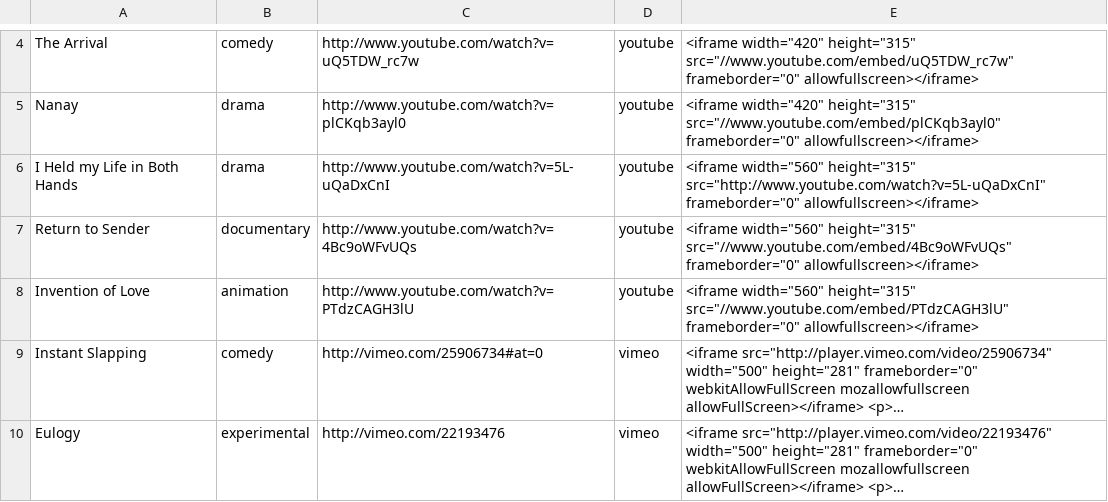
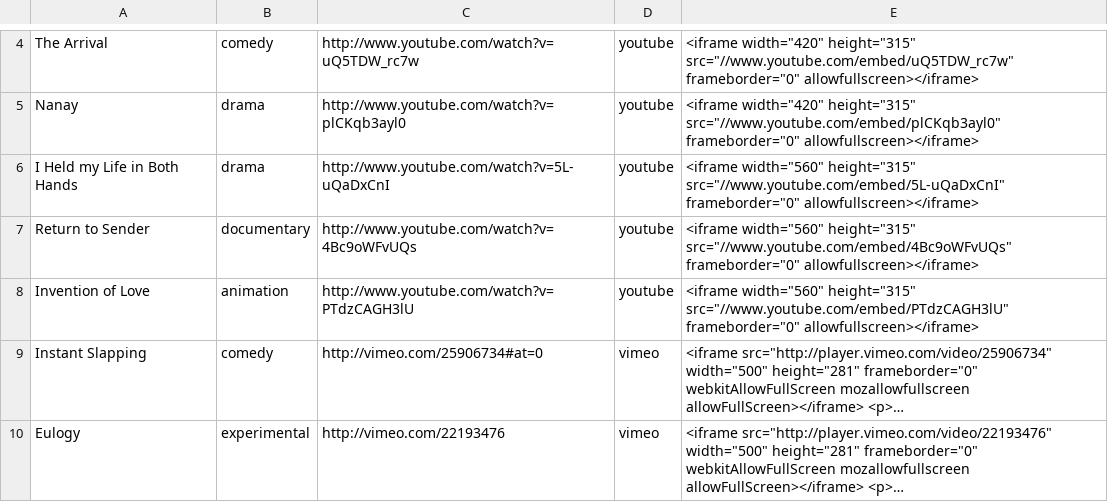
Before and after one commit to bessiec/PlayShortFlix-Hackbright-Project, a CSV file: films.csv, drawn as a sheet; only a part is shown, gaps mark what is left out; long unchanged cells end in ….

```diff
--- a/films.csv
+++ b/films.csv
@@ -5,3 +5,3 @@ The Arrival,comedy,http://www.youtube.com/watch?v=uQ5TDW_rc7w,youtube,<iframe wi
 Nanay,drama,http://www.youtube.com/watch?v=plCKqb3ayl0,youtube,<iframe width="420" height="315" src="//www.youtube.com/embed/plCKqb3ayl0" frameborder="0" allowfullscreen></iframe>
-I Held my Life in Both Hands,drama,http://www.youtube.com/watch?v=5L-uQaDxCnI,youtube,<iframe width="560" height="315" src="http://www.youtube.com/watch?v=5L-uQaDxCnI" frameborder="0" allowfullscreen></iframe>
+I Held my Life in Both Hands,drama,http://www.youtube.com/watch?v=5L-uQaDxCnI,youtube,<iframe width="560" height="315" src="//www.youtube.com/embed/5L-uQaDxCnI" frameborder="0" allowfullscreen></iframe>
 Return to Sender,documentary,http://www.youtube.com/watch?v=4Bc9oWFvUQs,youtube,<iframe width="560" height="315" src="//www.youtube.com/embed/4Bc9oWFvUQs" frameborder="0" allowfullscreen></iframe>
```
Also changed, not shown: 13 other files.
